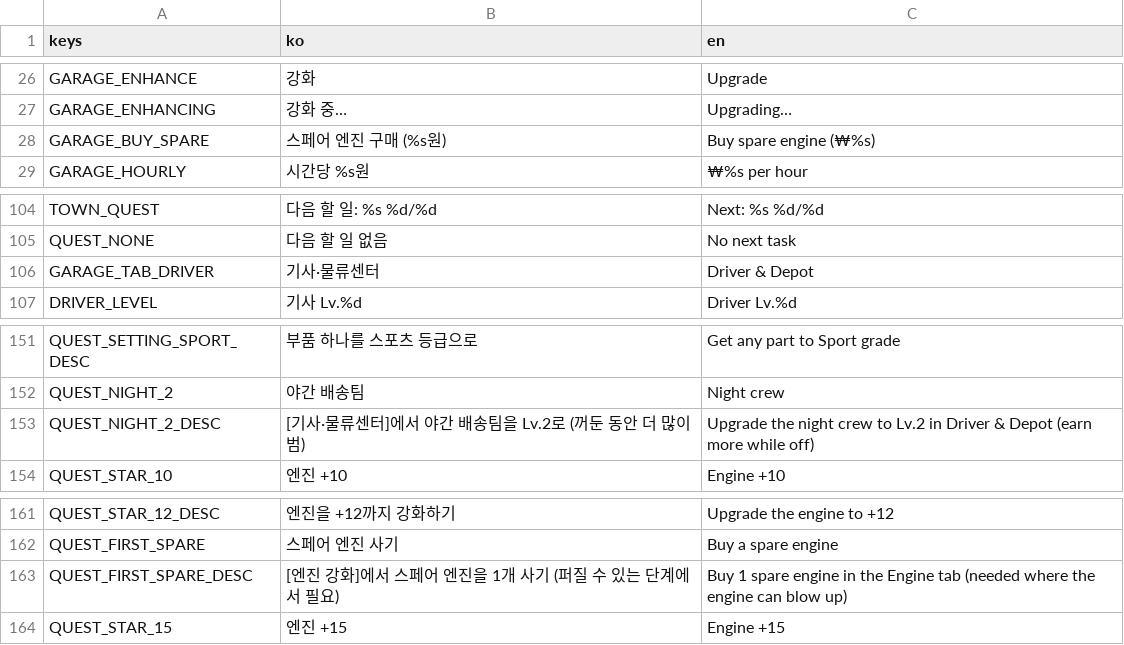
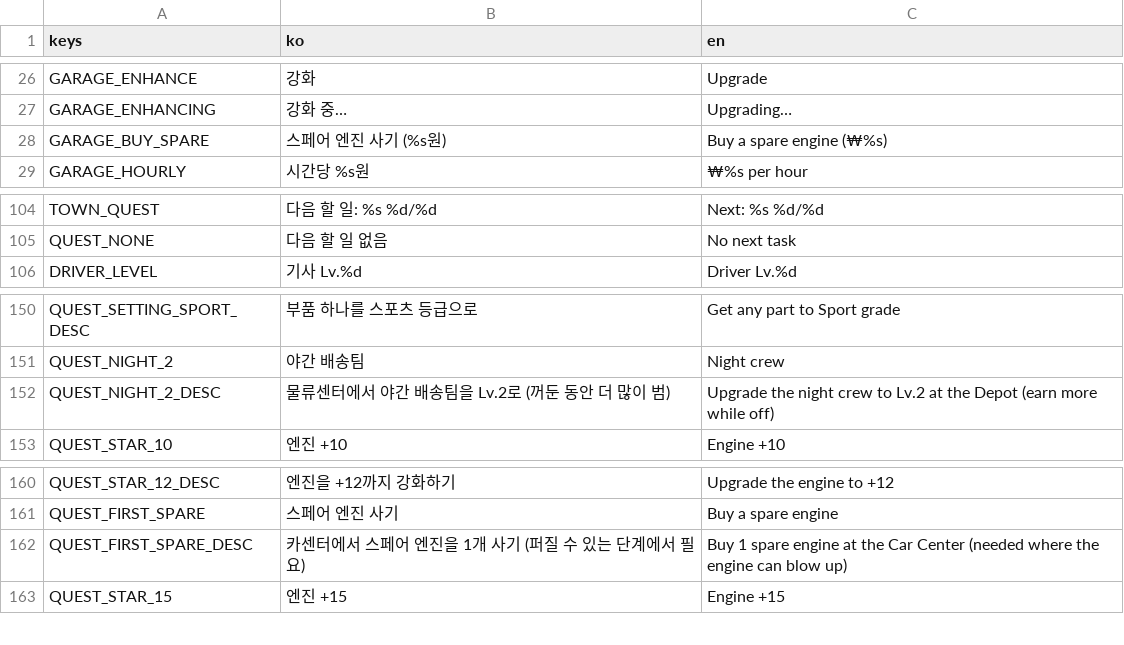
Before and after one commit to Paul-sinn/itwasdv, a CSV file: locale/strings.csv, drawn as a sheet; only a part is shown, gaps mark what is left out; the diff covers the shown part only.

```diff
--- a/locale/strings.csv
+++ b/locale/strings.csv
@@ -27,3 +27,3 @@ GARAGE_ENHANCE,강화,Upgrade
 GARAGE_ENHANCING,강화 중…,Upgrading…
-GARAGE_BUY_SPARE,스페어 엔진 구매 (%s원),Buy spare engine (₩%s)
+GARAGE_BUY_SPARE,스페어 엔진 사기 (%s원),Buy a spare engine (₩%s)
 GARAGE_HOURLY,시간당 %s원,₩%s per hour
@@ -111,3 +111,2 @@ TOWN_QUEST,다음 할 일: %s %d/%d,Next: %s %d/%d
 QUEST_NONE,다음 할 일 없음,No next task
-GARAGE_TAB_DRIVER,기사·물류센터,Driver & Depot
 DRIVER_LEVEL,기사 Lv.%d,Driver Lv.%d
@@ -158,3 +157,3 @@ QUEST_SETTING_SPORT_DESC,부품 하나를 스포츠 등급으로,Get any part to
 QUEST_NIGHT_2,야간 배송팀,Night crew
-QUEST_NIGHT_2_DESC,[기사·물류센터]에서 야간 배송팀을 Lv.2로 (꺼둔 동안 더 많이 범),Upgrade the night crew to Lv.2 in Driver & Depot (earn more while off)
+QUEST_NIGHT_2_DESC,물류센터에서 야간 배송팀을 Lv.2로 (꺼둔 동안 더 많이 범),Upgrade the night crew to Lv.2 at the Depot (earn more while off)
 QUEST_STAR_10,엔진 +10,Engine +10
@@ -168,3 +167,3 @@ QUEST_STAR_12_DESC,엔진을 +12까지 강화하기,Upgrade the engine to +12
 QUEST_FIRST_SPARE,스페어 엔진 사기,Buy a spare engine
-QUEST_FIRST_SPARE_DESC,[엔진 강화]에서 스페어 엔진을 1개 사기 (퍼질 수 있는 단계에서 필요),Buy 1 spare engine in the Engine tab (needed where the engine can blow up)
+QUEST_FIRST_SPARE_DESC,카센터에서 스페어 엔진을 1개 사기 (퍼질 수 있는 단계에서 필요),Buy 1 spare engine at the Car Center (needed where the engine can blow up)
 QUEST_STAR_15,엔진 +15,Engine +15
```
Also changed, not shown: 12 added rows and 8 edited cells elsewhere in this file, 13 other files.
